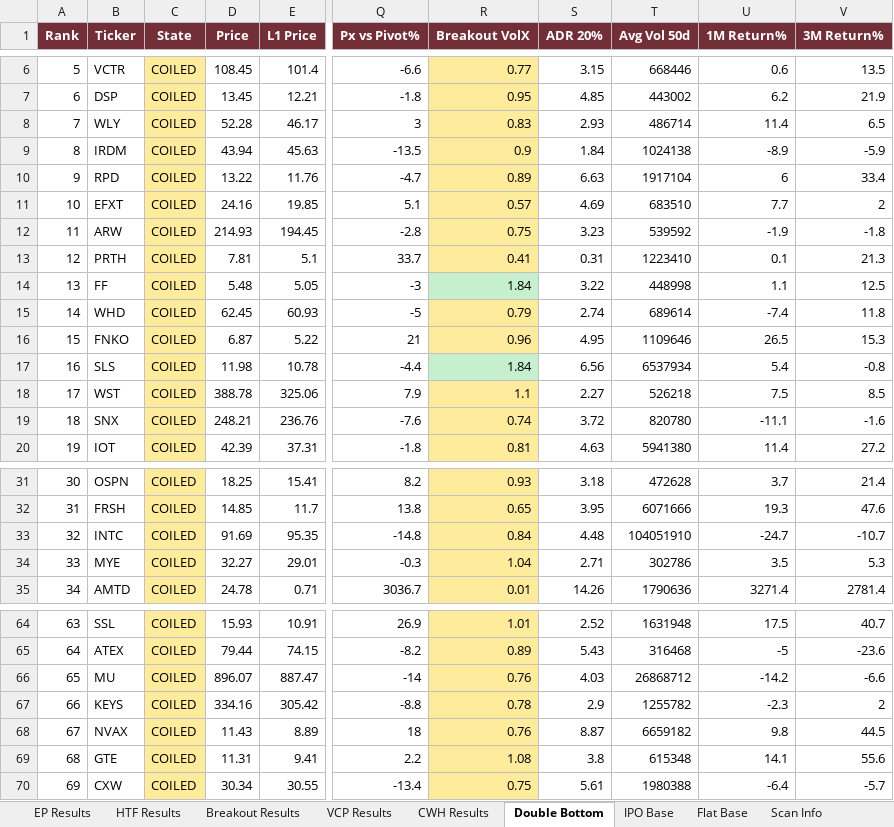
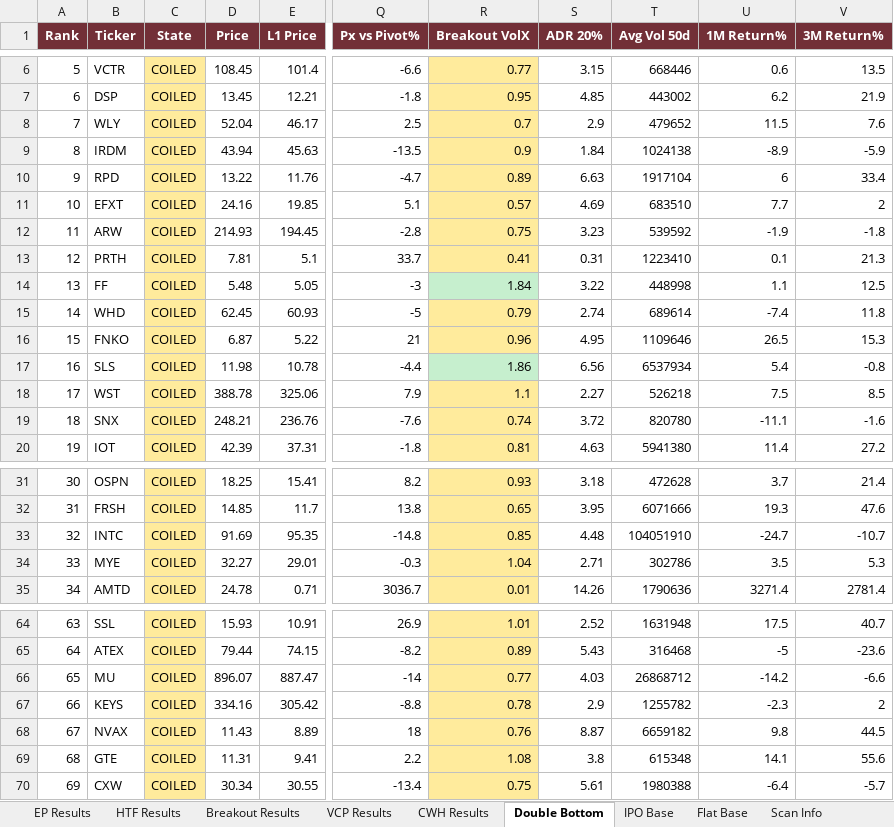
Before and after one commit to oscarwwcckk-cloud/stock-scan-dashboard, an Excel workbook: data/kq_scan_results.xlsx, sheet Double Bottom, drawn as a sheet; only a part is shown, gaps mark what is left out; values as stored, in another font and other column widths than the file's, no borders; the diff names each change by its address in the sheet, - before the commit and + after, or states it on an @@ line.

```diff
--- a/data/kq_scan_results.xlsx (sheet Double Bottom)
+++ b/data/kq_scan_results.xlsx (sheet Double Bottom)
-D8 (Price): 52.28
+D8 (Price): 52.04
-Q8 (Px vs Pivot%): 3
+Q8 (Px vs Pivot%): 2.5
-R8 (Breakout VolX): 0.83
+R8 (Breakout VolX): 0.7
-S8 (ADR 20%): 2.93
+S8 (ADR 20%): 2.9
-T8 (Avg Vol 50d): 486714
+T8 (Avg Vol 50d): 479652
-U8 (1M Return%): 11.4
+U8 (1M Return%): 11.5
-V8 (3M Return%): 6.5
+V8 (3M Return%): 7.6
-R17 (Breakout VolX): 1.84
+R17 (Breakout VolX): 1.86
-R33 (Breakout VolX): 0.84
+R33 (Breakout VolX): 0.85
-R66 (Breakout VolX): 0.76
+R66 (Breakout VolX): 0.77
```
Also changed, not shown: sheet EP Results, sheet VCP Results, sheet HTF Results, sheet Scan Info, sheet Breakout Results, 2 other files.
